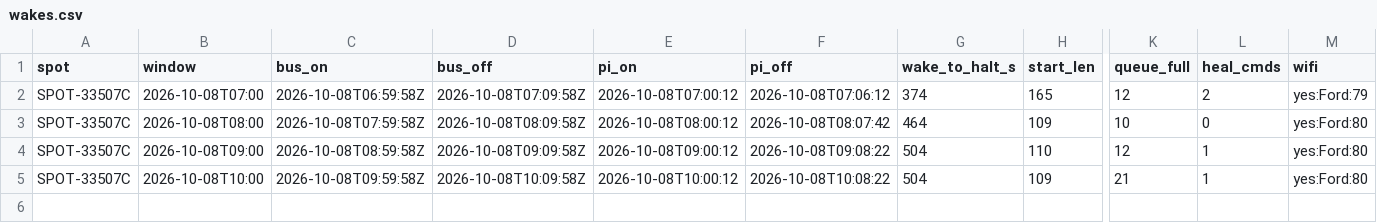
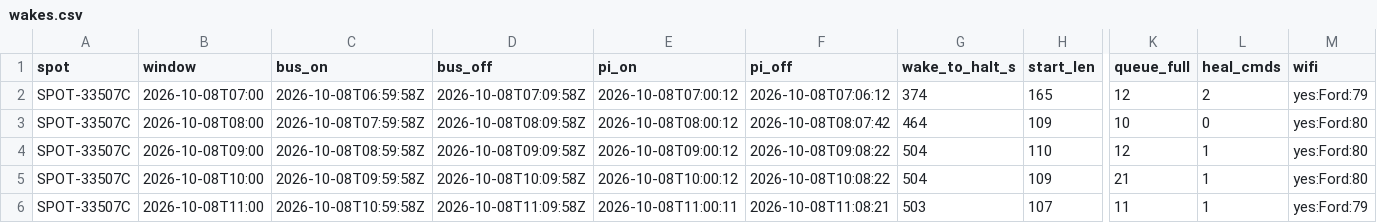
Before and after one commit to nickraymond/bm_cam_legacy, a CSV file: runs/reef_rc_20261007/wakes.csv, drawn as a sheet; only a part is shown, gaps mark what is left out; rows hold the shown columns only; the diff names each change by its address in the sheet, - before the commit and + after, or states it on an @@ line.

Commit message:
REEF-RC wake 5: cmd 2 applied

```diff
--- a/runs/reef_rc_20261007/wakes.csv
+++ b/runs/reef_rc_20261007/wakes.csv
+row 6: SPOT-33507C | 2026-10-08T11:00 | 2026-10-08T10:59:58Z | 2026-10-08T11:09:58Z | 2026-10-08T11:00:11 | 2026-10-08T11:08:21 | 503 | 107 | 11 | 1 | yes:Ford:79
```
Also changed, not shown: 7 other files.
